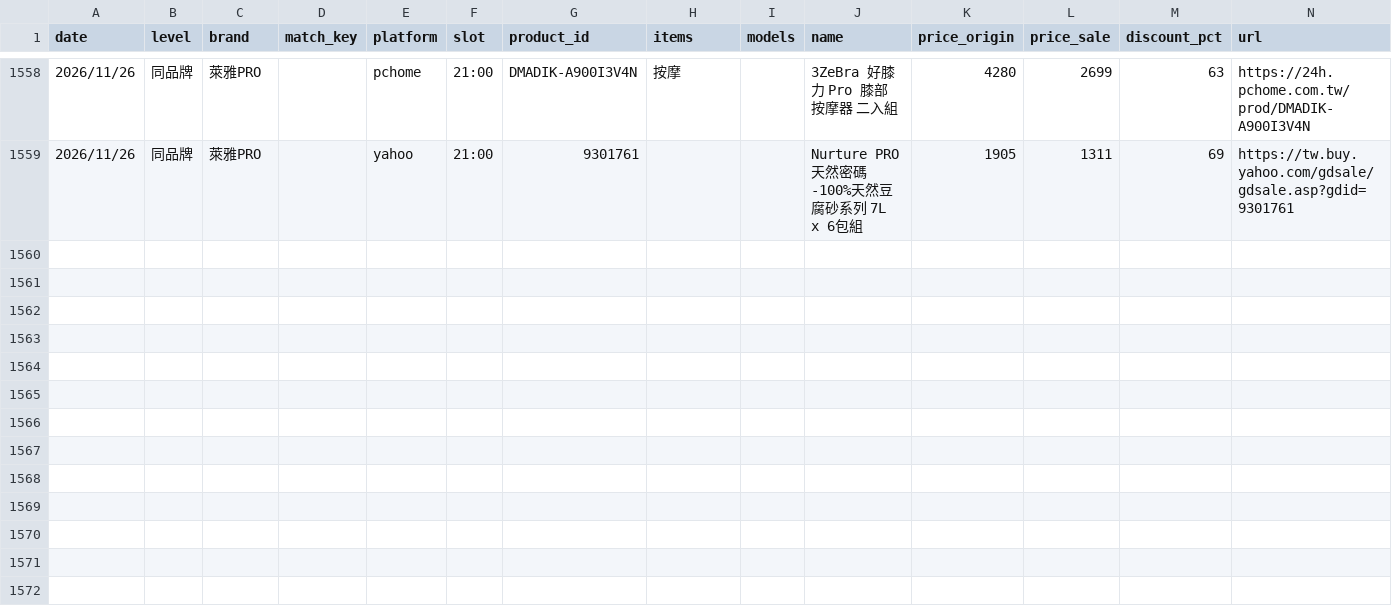
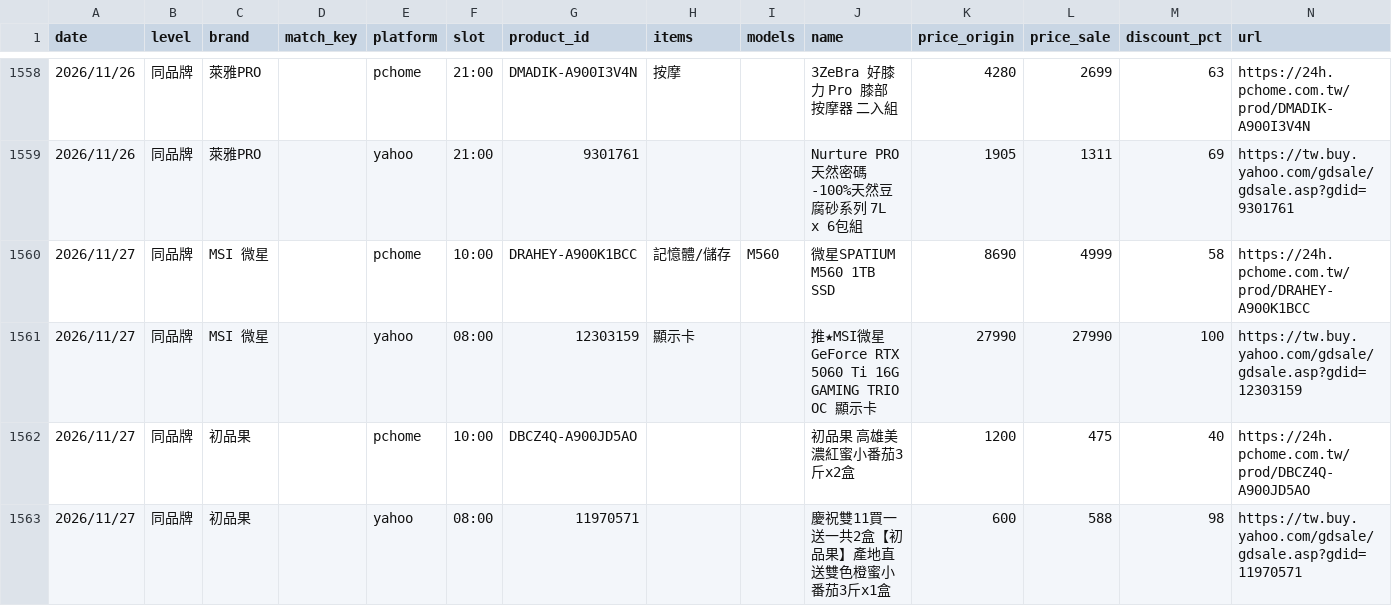
Before and after one commit to jerrycp-lab/momo-sales-monitor, a CSV file: compare/data/matches.csv, drawn as a sheet; only a part is shown, gaps mark what is left out; the diff names each change by its address in the sheet, - before the commit and + after, or states it on an @@ line.

```diff
--- a/compare/data/matches.csv
+++ b/compare/data/matches.csv
+row 1560: 2026/11/27 | 同品牌 | MSI 微星 |  | pchome | 10:00 | DRAHEY-A900K1BCC | 記憶體/儲存 | M560 | 微星SPATIUM M560 1TB SSD | 8690 | 4999 | 58 | https://24h.pchome.com.tw/prod/DRAHEY-A900K1BCC
+row 1561: 2026/11/27 | 同品牌 | MSI 微星 |  | yahoo | 08:00 | 12303159 | 顯示卡 |  | 推★MSI微星 GeForce RTX 5060 Ti 16G GAMING TRIO OC 顯示卡 | 27990 | 27990 | 100 | https://tw.buy.yahoo.com/gdsale/gdsale.asp?gdid=12303159
+row 1562: 2026/11/27 | 同品牌 | 初品果 |  | pchome | 10:00 | DBCZ4Q-A900JD5AO |  |  | 初品果 高雄美濃紅蜜小番茄3斤x2盒 | 1200 | 475 | 40 | https://24h.pchome.com.tw/prod/DBCZ4Q-A900JD5AO
+row 1563: 2026/11/27 | 同品牌 | 初品果 |  | yahoo | 08:00 | 11970571 |  |  | 慶祝雙11買一送一共2盒【初品果】產地直送雙色橙蜜小番茄3斤x1盒 | 600 | 588 | 98 | https://tw.buy.yahoo.com/gdsale/gdsale.asp?gdid=11970571
```
Also changed, not shown: compare/data/pchome_results.csv, compare/data/products_all.csv, 1 other file.
